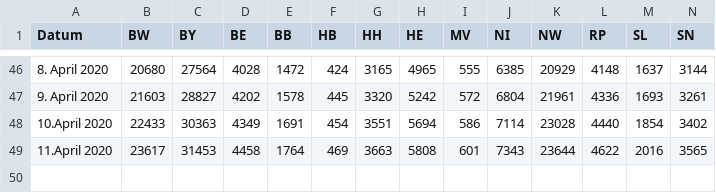
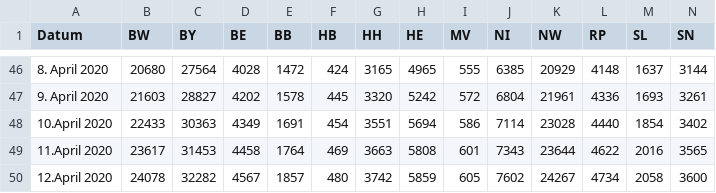
Before and after one commit to j-fu/coronaplot, a CSV file: code/rki.csv, drawn as a sheet; only a part is shown, gaps mark what is left out; rows hold the shown columns only; the diff names each change by its address in the sheet, - before the commit and + after, or states it on an @@ line.

Commit message:
data update

```diff
--- a/code/rki.csv
+++ b/code/rki.csv
+row 50: 12.April 2020 | 24078 | 32282 | 4567 | 1857 | 480 | 3742 | 5859 | 605 | 7602 | 24267 | 4734 | 2058 | 3600
```
Also changed, not shown: 15 other files.
